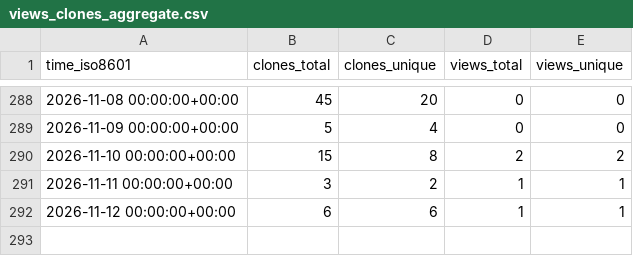
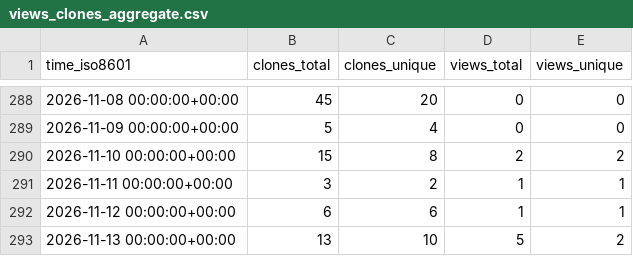
Before and after one commit to grp-bork/porTraits, a CSV file: grp-bork/porTraits/ghrs-data/views_clones_aggregate.csv, drawn as a sheet; only a part is shown, gaps mark what is left out; the diff names each change by its address in the sheet, - before the commit and + after, or states it on an @@ line.

```diff
--- a/grp-bork/porTraits/ghrs-data/views_clones_aggregate.csv
+++ b/grp-bork/porTraits/ghrs-data/views_clones_aggregate.csv
+row 293: 2026-11-13 00:00:00+00:00 | 13 | 10 | 5 | 2
```
Also changed, not shown: 1 other file.
